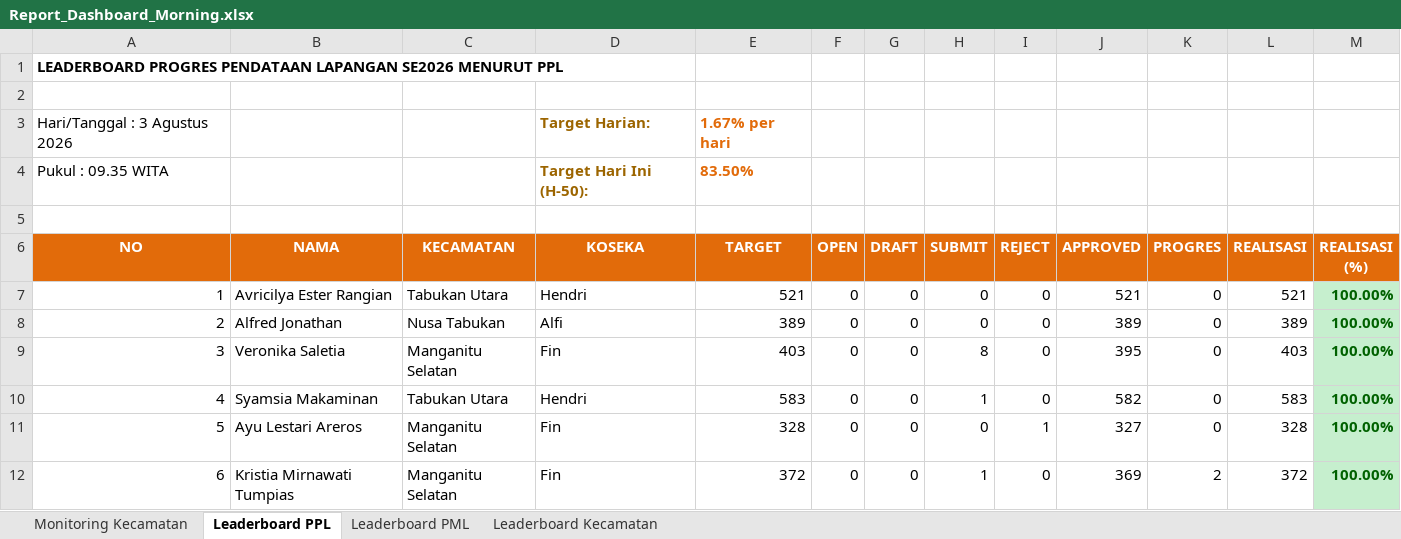
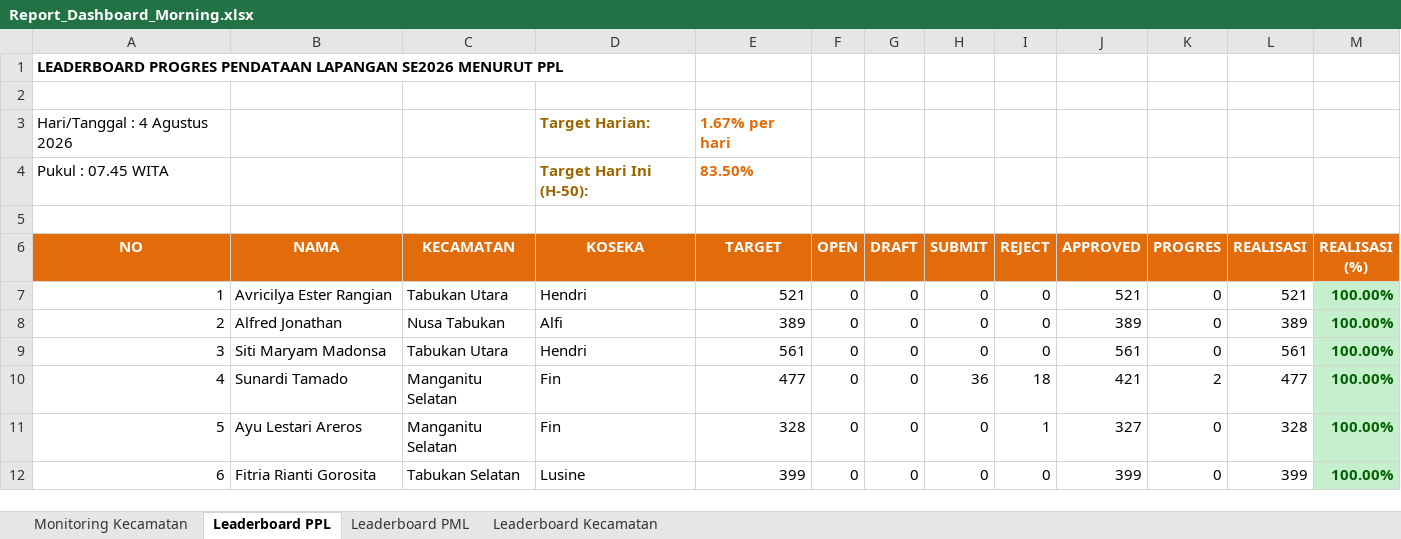
Before and after one commit to danimat15/fasih-sm-scrapper, an Excel workbook: dashboard/public/Report_Dashboard_Morning.xlsx, sheet Leaderboard PPL, drawn as a sheet; only a part is shown; values as stored, in another font and other column widths than the file's, no borders; the diff covers the shown part only; the diff names each change by its address in the sheet, - before the commit and + after, or states it on an @@ line.

Commit message:
Update data: 4 Agustus 2026 pukul 07.45 WITA

```diff
--- a/dashboard/public/Report_Dashboard_Morning.xlsx (sheet Leaderboard PPL)
+++ b/dashboard/public/Report_Dashboard_Morning.xlsx (sheet Leaderboard PPL)
-A3 (NO): Hari/Tanggal : 3 Agustus 2026
+A3 (NO): Hari/Tanggal : 4 Agustus 2026
-A4 (NO): Pukul : 09.35 WITA
+A4 (NO): Pukul : 07.45 WITA
-B9 (NAMA): Veronika Saletia
+B9 (NAMA): Siti Maryam Madonsa
-C9 (KECAMATAN): Manganitu Selatan
+C9 (KECAMATAN): Tabukan Utara
-D9 (KOSEKA): Fin
+D9 (KOSEKA): Hendri
-E9 (TARGET): 403
+E9 (TARGET): 561
-H9 (SUBMIT): 8
+H9 (SUBMIT): 0
-J9 (APPROVED): 395
+J9 (APPROVED): 561
-L9 (REALISASI): 403
+L9 (REALISASI): 561
-B10 (NAMA): Syamsia Makaminan
+B10 (NAMA): Sunardi Tamado
-C10 (KECAMATAN): Tabukan Utara
+C10 (KECAMATAN): Manganitu Selatan
-D10 (KOSEKA): Hendri
+D10 (KOSEKA): Fin
-E10 (TARGET): 583
+E10 (TARGET): 477
-H10 (SUBMIT): 1
+H10 (SUBMIT): 36
-I10 (REJECT): 0
+I10 (REJECT): 18
-J10 (APPROVED): 582
+J10 (APPROVED): 421
-K10 (PROGRES): 0
+K10 (PROGRES): 2
-L10 (REALISASI): 583
+L10 (REALISASI): 477
-B12 (NAMA): Kristia Mirnawati Tumpias
+B12 (NAMA): Fitria Rianti Gorosita
-C12 (KECAMATAN): Manganitu Selatan
+C12 (KECAMATAN): Tabukan Selatan
-D12 (KOSEKA): Fin
+D12 (KOSEKA): Lusine
-E12 (TARGET): 372
+E12 (TARGET): 399
-H12 (SUBMIT): 1
+H12 (SUBMIT): 0
-J12 (APPROVED): 369
+J12 (APPROVED): 399
-K12 (PROGRES): 2
+K12 (PROGRES): 0
-L12 (REALISASI): 372
+L12 (REALISASI): 399
```
Also changed, not shown: 1198 edited cells and cell formats elsewhere in this sheet, sheet Leaderboard PML, sheet Monitoring Kecamatan, sheet Leaderboard Kecamatan, 14 other files.
